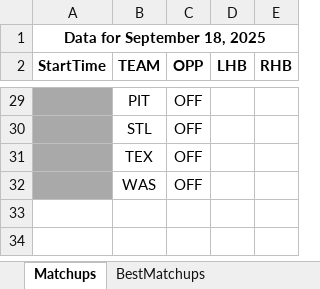
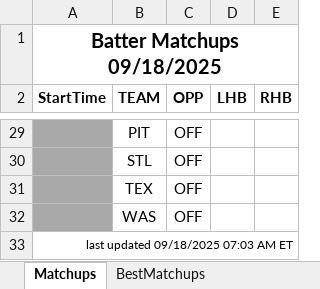
Before and after one commit to jrdogan/mlb-tools, an Excel workbook: pitcher_matchups_2025-09-18.xlsx, sheet Matchups, drawn as a sheet; only a part is shown, gaps mark what is left out; values as stored, in another font and other column widths than the file's, no borders; conditional formats not drawn; the diff names each change by its address in the sheet, - before the commit and + after, or states it on an @@ line.

Commit message:
Update pitcher_matchups_2025-09-18.xlsx

```diff
--- a/pitcher_matchups_2025-09-18.xlsx (sheet Matchups)
+++ b/pitcher_matchups_2025-09-18.xlsx (sheet Matchups)
-A1 (StartTime): Data for September 18, 2025
+A1 (StartTime): Batter Matchups 09/18/2025
@@ A1 text size: larger @@
+row 33: last updated 09/18/2025 07:03 AM ET
```
Also changed, not shown: sheet BestMatchups.
